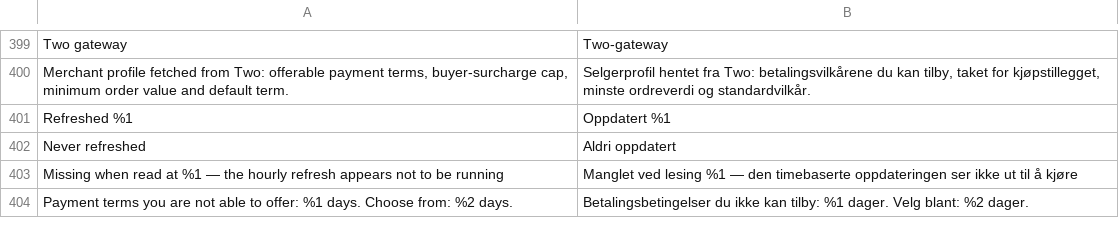
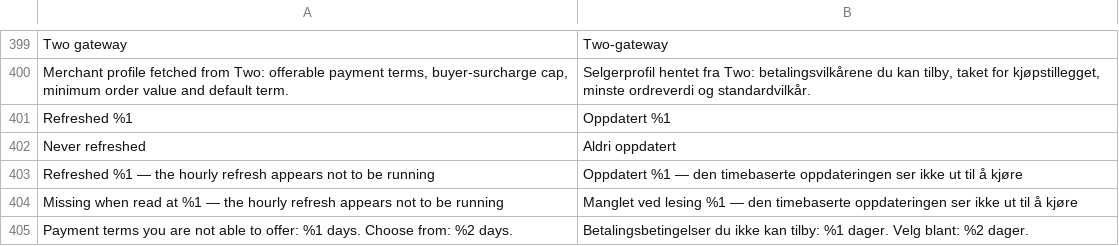
Before and after one commit to two-inc/magento-plugin, a CSV file: i18n/nb_NO.csv, drawn as a sheet; only a part is shown, gaps mark what is left out; the diff names each change by its address in the sheet, - before the commit and + after, or states it on an @@ line.

```diff
--- a/i18n/nb_NO.csv
+++ b/i18n/nb_NO.csv
+row 403: Refreshed %1 — the hourly refresh appears not to be running | Oppdatert %1 — den timebaserte oppdateringen ser ikke ut til å kjøre
```
Also changed, not shown: i18n/nl_NL.csv, i18n/sv_SE.csv, 1 other file.
